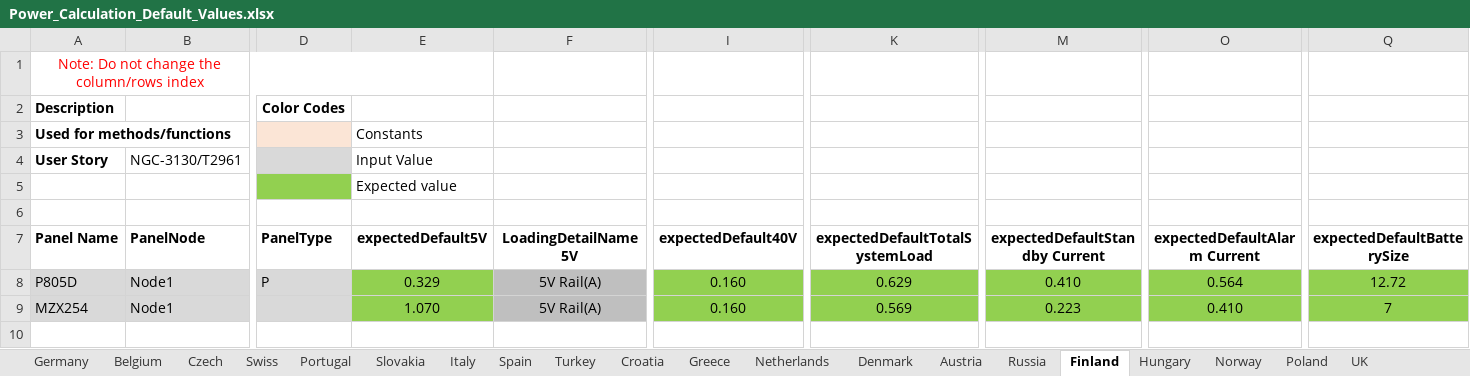
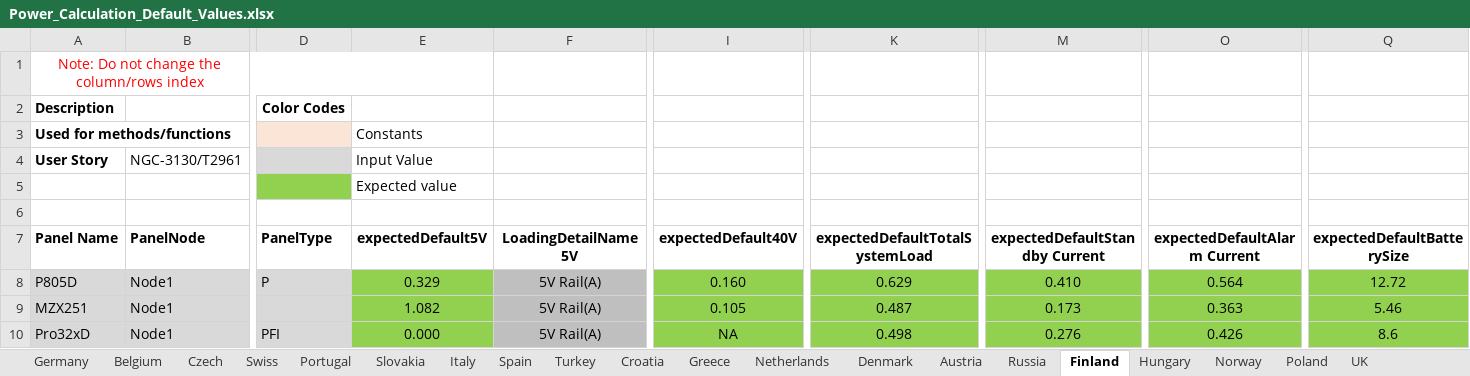
Before and after one commit to rohanpaw/DesktopInt, an Excel workbook: Test Data/Power_Calculation_Default_Values.xlsx, sheet Finland, drawn as a sheet; only a part is shown, gaps mark what is left out; values as stored, in another font and other column widths than the file's, no borders; rows hold the shown columns only; the diff names each change by its address in the sheet, - before the commit and + after, or states it on an @@ line.

Commit message:
Updated Test Data For Finland Market

```diff
--- a/Test Data/Power_Calculation_Default_Values.xlsx (sheet Finland)
+++ b/Test Data/Power_Calculation_Default_Values.xlsx (sheet Finland)
-A9 (Panel Name): MZX254
+A9 (Panel Name): MZX251
-E9 (expectedDefault5V): 1.070
+E9 (expectedDefault5V): 1.082
-I9 (expectedDefault40V): 0.160
+I9 (expectedDefault40V): 0.105
-K9 (expectedDefaultTotalSystemLoad): 0.569
+K9 (expectedDefaultTotalSystemLoad): 0.487
-M9 (expectedDefaultStandby Current): 0.223
+M9 (expectedDefaultStandby Current): 0.173
-O9 (expectedDefaultAlarm Current): 0.410
+O9 (expectedDefaultAlarm Current): 0.363
-Q9 (expectedDefaultBatterySize): 7
+Q9 (expectedDefaultBatterySize): 5.46
+row 10: Pro32xD | Node1 | PFI | 0.000 | 5V Rail(A) | NA | 0.498 | 0.276 | 0.426 | 8.6
```
Also changed, not shown: Test Data/Gallery_Panels.xlsx, Test Data/Power_Calculation_Max_Values.xlsx.
